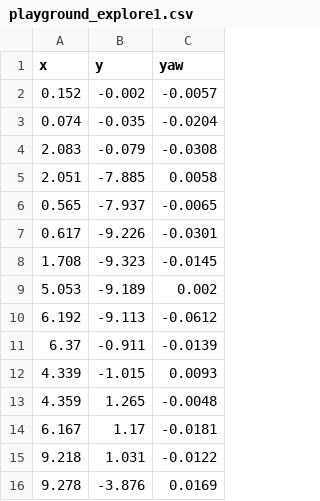
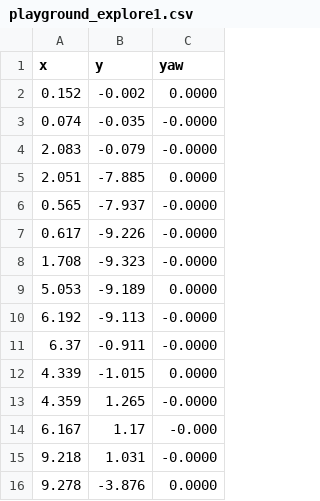
Before and after one commit to E12-CO/robotclub_playground2026, a CSV file: paths/playground_explore1.csv, drawn as a sheet.

Commit message:
Cleaned up robot yaw commands.
Signed-off-by: Tin LetHax <thipok17@gmail.com>

```diff
--- a/paths/playground_explore1.csv
+++ b/paths/playground_explore1.csv
@@ -1,16 +1,16 @@
 x,y,yaw
-0.152,-0.002,-0.0057
-0.074,-0.035,-0.0204
-2.083,-0.079,-0.0308
-2.051,-7.885,0.0058
-0.565,-7.937,-0.0065
-0.617,-9.226,-0.0301
-1.708,-9.323,-0.0145
-5.053,-9.189,0.002
-6.192,-9.113,-0.0612
-6.37,-0.911,-0.0139
-4.339,-1.015,0.0093
-4.359,1.265,-0.0048
-6.167,1.17,-0.0181
-9.218,1.031,-0.0122
-9.278,-3.876,0.0169
+0.152,-0.002,0.0000
+0.074,-0.035,-0.0000
+2.083,-0.079,-0.0000
+2.051,-7.885,0.0000
+0.565,-7.937,-0.0000
+0.617,-9.226,-0.0000
+1.708,-9.323,-0.0000
+5.053,-9.189,0.0000
+6.192,-9.113,-0.0000
+6.37,-0.911,-0.0000
+4.339,-1.015,0.0000
+4.359,1.265,-0.0000
+6.167,1.17,-0.000
+9.218,1.031,-0.0000
+9.278,-3.876,0.0000
```
